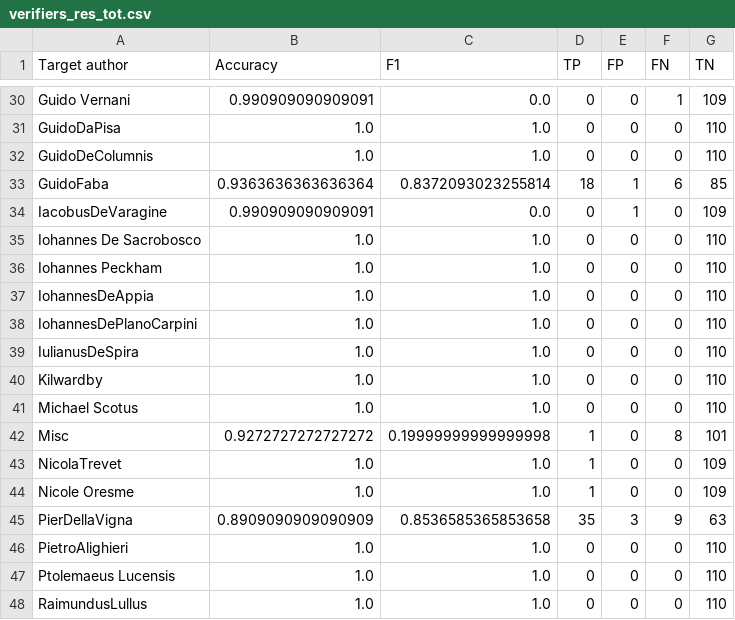
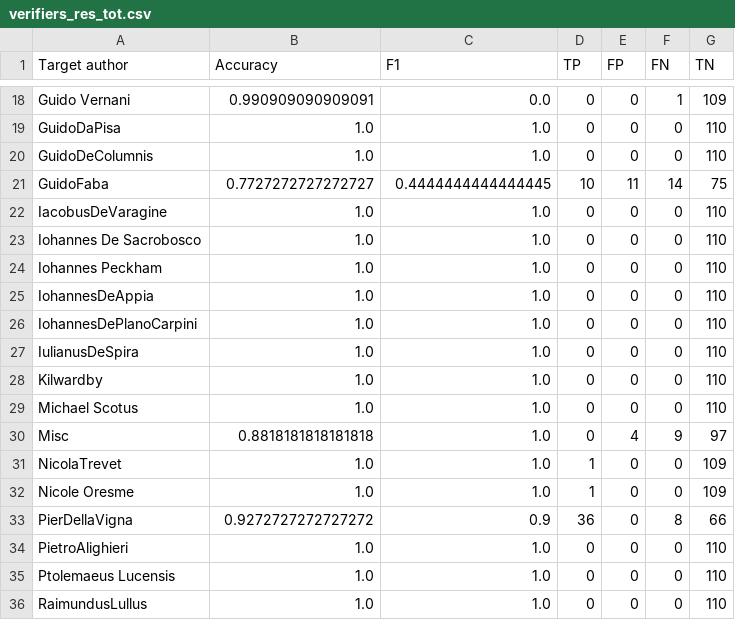
Before and after one commit to alice-musso/Quixote_AV, a CSV file: src/data/hold_out_res/verifiers_res_tot.csv, drawn as a sheet; only a part is shown, gaps mark what is left out; the diff covers the shown part only.

```diff
--- a/src/data/hold_out_res/verifiers_res_tot.csv
+++ b/src/data/hold_out_res/verifiers_res_tot.csv
@@ -32,4 +20,4 @@ GuidoDaPisa,1.0,1.0,0,0,0,110
 GuidoDeColumnis,1.0,1.0,0,0,0,110
-GuidoFaba,0.9363636363636364,0.8372093023255814,18,1,6,85
-IacobusDeVaragine,0.990909090909091,0.0,0,1,0,109
+GuidoFaba,0.7727272727272727,0.4444444444444445,10,11,14,75
+IacobusDeVaragine,1.0,1.0,0,0,0,110
 Iohannes De Sacrobosco,1.0,1.0,0,0,0,110
@@ -41,6 +29,6 @@ Kilwardby,1.0,1.0,0,0,0,110
 Michael Scotus,1.0,1.0,0,0,0,110
-Misc,0.9272727272727272,0.19999999999999998,1,0,8,101
+Misc,0.8818181818181818,1.0,0,4,9,97
 NicolaTrevet,1.0,1.0,1,0,0,109
 Nicole Oresme,1.0,1.0,1,0,0,109
-PierDellaVigna,0.8909090909090909,0.8536585365853658,35,3,9,63
+PierDellaVigna,0.9272727272727272,0.9,36,0,8,66
 PietroAlighieri,1.0,1.0,0,0,0,110
```
Also changed, not shown: 1 added row, 13 removed rows and 8 edited cells elsewhere in this file, 6 other files.
